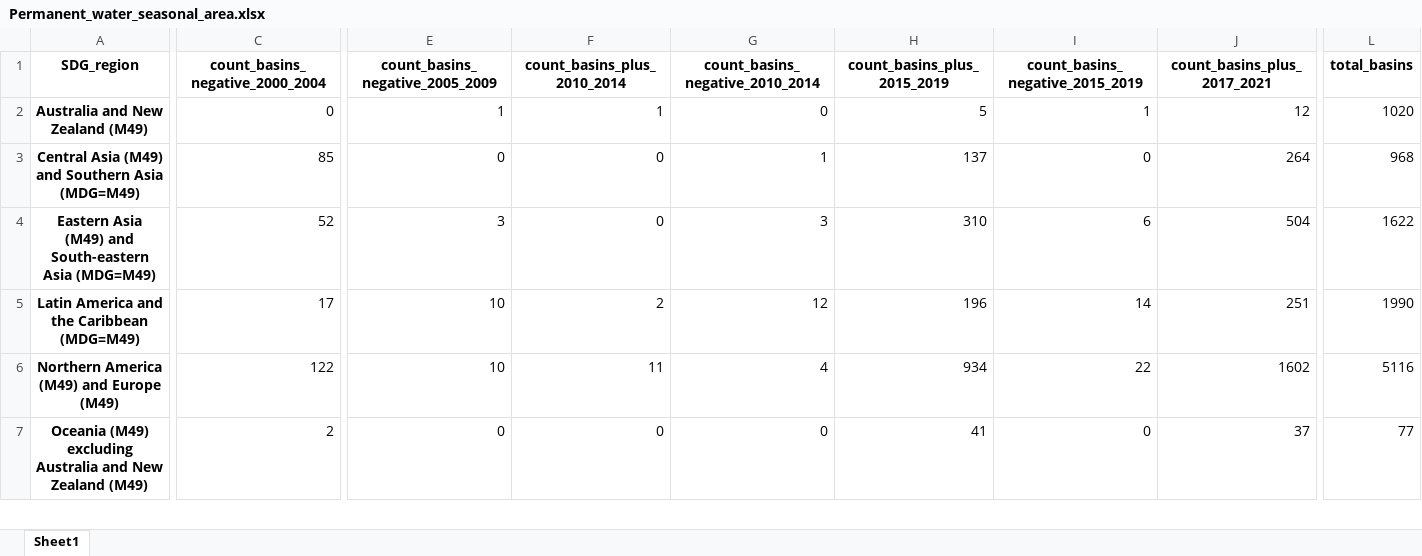
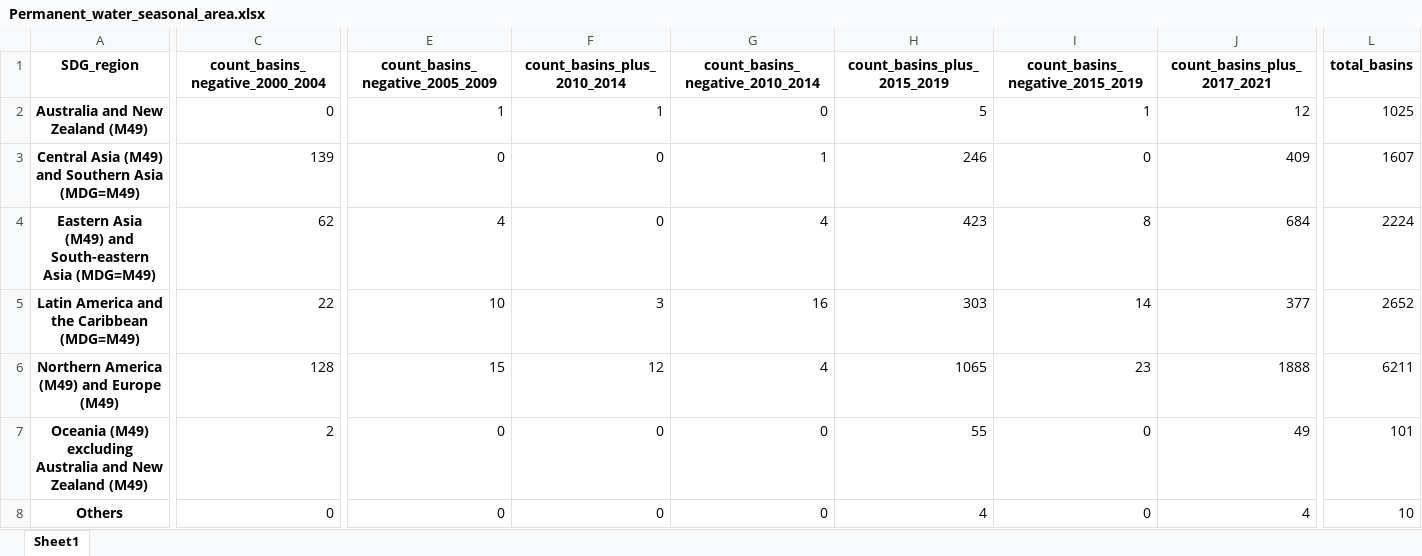
Before and after one commit to puzhao8/SDG661-Fresh-Water, an Excel workbook: outputs_decision/outputs/tables_by_SDG_region/Permanent_water_seasonal_area.xlsx, sheet Sheet1, drawn as a sheet; only a part is shown, gaps mark what is left out; values as stored, in another font and other column widths than the file's, no borders; rows hold the shown columns only; the diff covers the shown part only; the diff names each change by its address in the sheet, - before the commit and + after, or states it on an @@ line.

```diff
--- a/outputs_decision/outputs/tables_by_SDG_region/Permanent_water_seasonal_area.xlsx (sheet Sheet1)
+++ b/outputs_decision/outputs/tables_by_SDG_region/Permanent_water_seasonal_area.xlsx (sheet Sheet1)
-L2 (total_basins): 1020
+L2 (total_basins): 1025
-C3 (count_basins_negative_2000_2004): 85
+C3 (count_basins_negative_2000_2004): 139
-H3 (count_basins_plus_2015_2019): 137
+H3 (count_basins_plus_2015_2019): 246
-J3 (count_basins_plus_2017_2021): 264
+J3 (count_basins_plus_2017_2021): 409
-L3 (total_basins): 968
+L3 (total_basins): 1607
-C4 (count_basins_negative_2000_2004): 52
+C4 (count_basins_negative_2000_2004): 62
-E4 (count_basins_negative_2005_2009): 3
+E4 (count_basins_negative_2005_2009): 4
-G4 (count_basins_negative_2010_2014): 3
+G4 (count_basins_negative_2010_2014): 4
-H4 (count_basins_plus_2015_2019): 310
+H4 (count_basins_plus_2015_2019): 423
-I4 (count_basins_negative_2015_2019): 6
+I4 (count_basins_negative_2015_2019): 8
-J4 (count_basins_plus_2017_2021): 504
+J4 (count_basins_plus_2017_2021): 684
-L4 (total_basins): 1622
+L4 (total_basins): 2224
-C5 (count_basins_negative_2000_2004): 17
+C5 (count_basins_negative_2000_2004): 22
-F5 (count_basins_plus_2010_2014): 2
+F5 (count_basins_plus_2010_2014): 3
-G5 (count_basins_negative_2010_2014): 12
+G5 (count_basins_negative_2010_2014): 16
-H5 (count_basins_plus_2015_2019): 196
+H5 (count_basins_plus_2015_2019): 303
-J5 (count_basins_plus_2017_2021): 251
+J5 (count_basins_plus_2017_2021): 377
-L5 (total_basins): 1990
+L5 (total_basins): 2652
-C6 (count_basins_negative_2000_2004): 122
+C6 (count_basins_negative_2000_2004): 128
-E6 (count_basins_negative_2005_2009): 10
+E6 (count_basins_negative_2005_2009): 15
-F6 (count_basins_plus_2010_2014): 11
+F6 (count_basins_plus_2010_2014): 12
-H6 (count_basins_plus_2015_2019): 934
+H6 (count_basins_plus_2015_2019): 1065
-I6 (count_basins_negative_2015_2019): 22
+I6 (count_basins_negative_2015_2019): 23
-J6 (count_basins_plus_2017_2021): 1602
+J6 (count_basins_plus_2017_2021): 1888
-L6 (total_basins): 5116
+L6 (total_basins): 6211
-H7 (count_basins_plus_2015_2019): 41
+H7 (count_basins_plus_2015_2019): 55
-J7 (count_basins_plus_2017_2021): 37
+J7 (count_basins_plus_2017_2021): 49
-L7 (total_basins): 77
+L7 (total_basins): 101
+row 8: Others | 0 | 0 | 0 | 0 | 4 | 0 | 4 | 10
```
Also changed, not shown: 1 added row, 1 removed row and 19 edited cells elsewhere in this sheet, outputs_decision/outputs/tables_by_SDG_region/Permanent_water_permanent_area.xlsx, outputs_decision/outputs/tables_by_SDG_region/Reservoirs_permanent_area.xlsx, 21 other files.
